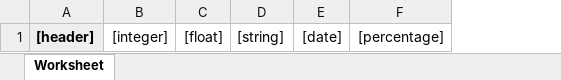
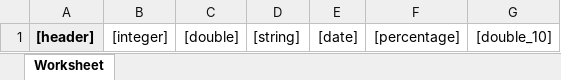
Before and after one commit to AnourValar/office, an Excel workbook: src/resources/grid.xlsx, sheet Worksheet, drawn as a sheet; values as stored, in another font and other column widths than the file's, no borders; removed rows and columns are numbered as before the commit, all else as after; the diff names each change by its address in the sheet, - before the commit and + after, or states it on an @@ line.

```diff
--- a/src/resources/grid.xlsx (sheet Worksheet)
+++ b/src/resources/grid.xlsx (sheet Worksheet)
-column C, row 1: [float]
+column C, row 1: [double]
+column G, row 1: [double_10]
```
Also changed, not shown: 3 other files.
